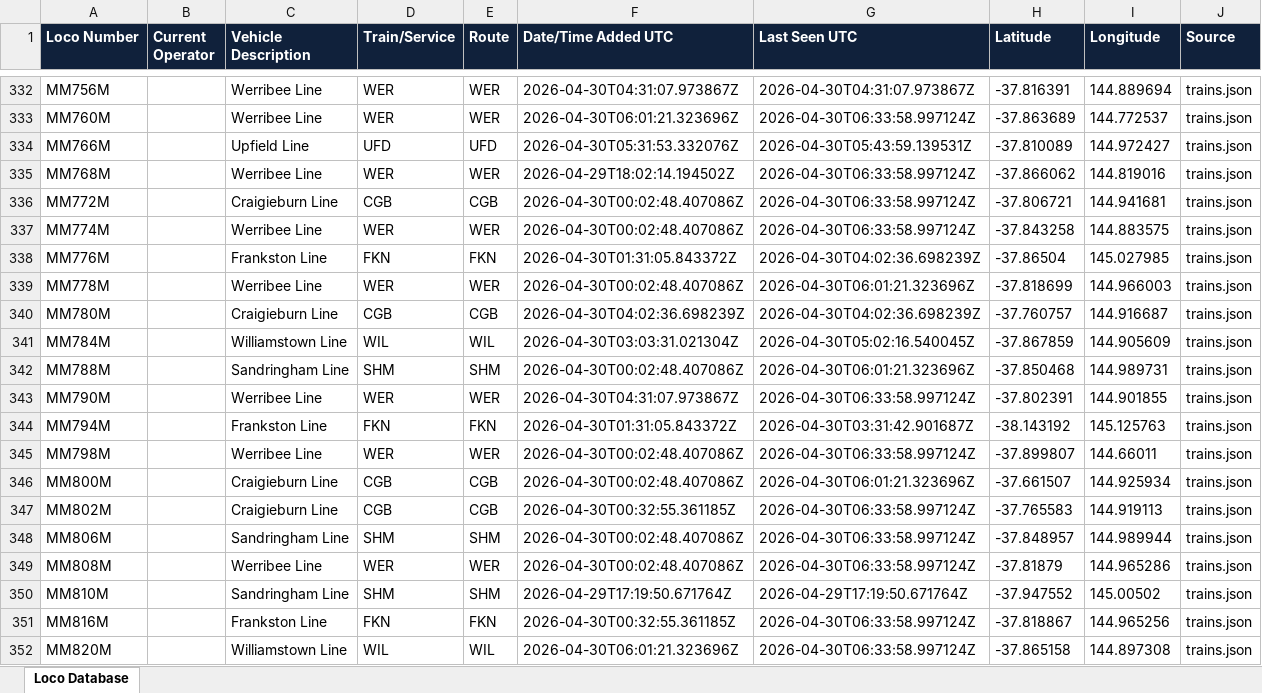
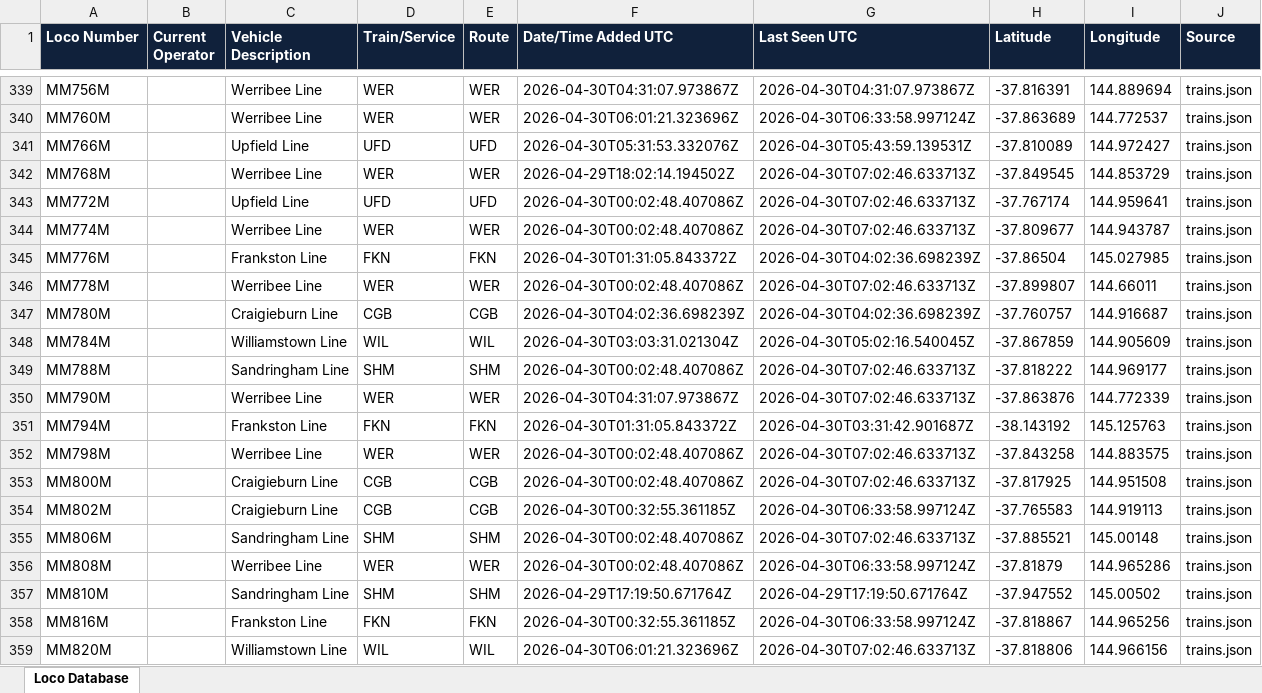
Before and after one commit to grahame21/railops-backend, an Excel workbook: static/downloads/loco_database.xlsx, sheet Loco Database, drawn as a sheet; only a part is shown, gaps mark what is left out; values as stored, in another font and other column widths than the file's, no borders; addresses are those after the commit; the diff covers the shown part only; the diff names each change by its address in the sheet, - before the commit and + after, or states it on an @@ line.

Commit message:
Update RailOps database files - 2026-04-30 07:02:47 UTC

```diff
--- a/static/downloads/loco_database.xlsx (sheet Loco Database)
+++ b/static/downloads/loco_database.xlsx (sheet Loco Database)
-G342:G344 (Last Seen UTC): 2026-04-30T06:33:58.997124Z
+G342:G344 (Last Seen UTC): 2026-04-30T07:02:46.633713Z
-H342 (Latitude): -37.866062
+H342 (Latitude): -37.849545
-I342 (Longitude): 144.819016
+I342 (Longitude): 144.853729
-C343 (Vehicle Description): Craigieburn Line
+C343 (Vehicle Description): Upfield Line
-D343 (Train/Service): CGB
+D343 (Train/Service): UFD
-E343 (Route): CGB
+E343 (Route): UFD
-H343 (Latitude): -37.806721
+H343 (Latitude): -37.767174
-I343 (Longitude): 144.941681
+I343 (Longitude): 144.959641
-H344 (Latitude): -37.843258
+H344 (Latitude): -37.809677
-I344 (Longitude): 144.883575
+I344 (Longitude): 144.943787
-G346 (Last Seen UTC): 2026-04-30T06:01:21.323696Z
+G346 (Last Seen UTC): 2026-04-30T07:02:46.633713Z
-H346 (Latitude): -37.818699
+H346 (Latitude): -37.899807
-I346 (Longitude): 144.966003
+I346 (Longitude): 144.66011
-G349 (Last Seen UTC): 2026-04-30T06:01:21.323696Z
+G349 (Last Seen UTC): 2026-04-30T07:02:46.633713Z
-H349 (Latitude): -37.850468
+H349 (Latitude): -37.818222
-I349 (Longitude): 144.989731
+I349 (Longitude): 144.969177
-G350 (Last Seen UTC): 2026-04-30T06:33:58.997124Z
+G350 (Last Seen UTC): 2026-04-30T07:02:46.633713Z
-H350 (Latitude): -37.802391
+H350 (Latitude): -37.863876
-I350 (Longitude): 144.901855
+I350 (Longitude): 144.772339
-G352 (Last Seen UTC): 2026-04-30T06:33:58.997124Z
+G352 (Last Seen UTC): 2026-04-30T07:02:46.633713Z
-H352 (Latitude): -37.899807
+H352 (Latitude): -37.843258
-I352 (Longitude): 144.66011
+I352 (Longitude): 144.883575
-G353 (Last Seen UTC): 2026-04-30T06:01:21.323696Z
+G353 (Last Seen UTC): 2026-04-30T07:02:46.633713Z
-H353 (Latitude): -37.661507
+H353 (Latitude): -37.817925
-I353 (Longitude): 144.925934
+I353 (Longitude): 144.951508
-G355 (Last Seen UTC): 2026-04-30T06:33:58.997124Z
+G355 (Last Seen UTC): 2026-04-30T07:02:46.633713Z
-H355 (Latitude): -37.848957
+H355 (Latitude): -37.885521
-I355 (Longitude): 144.989944
+I355 (Longitude): 145.00148
-G359 (Last Seen UTC): 2026-04-30T06:33:58.997124Z
+G359 (Last Seen UTC): 2026-04-30T07:02:46.633713Z
-H359 (Latitude): -37.865158
+H359 (Latitude): -37.818806
-I359 (Longitude): 144.897308
+I359 (Longitude): 144.966156
```
Also changed, not shown: 24 added rows and 571 edited cells elsewhere in this sheet, static/downloads/loco_numbers_only.xlsx, 8 other files.
